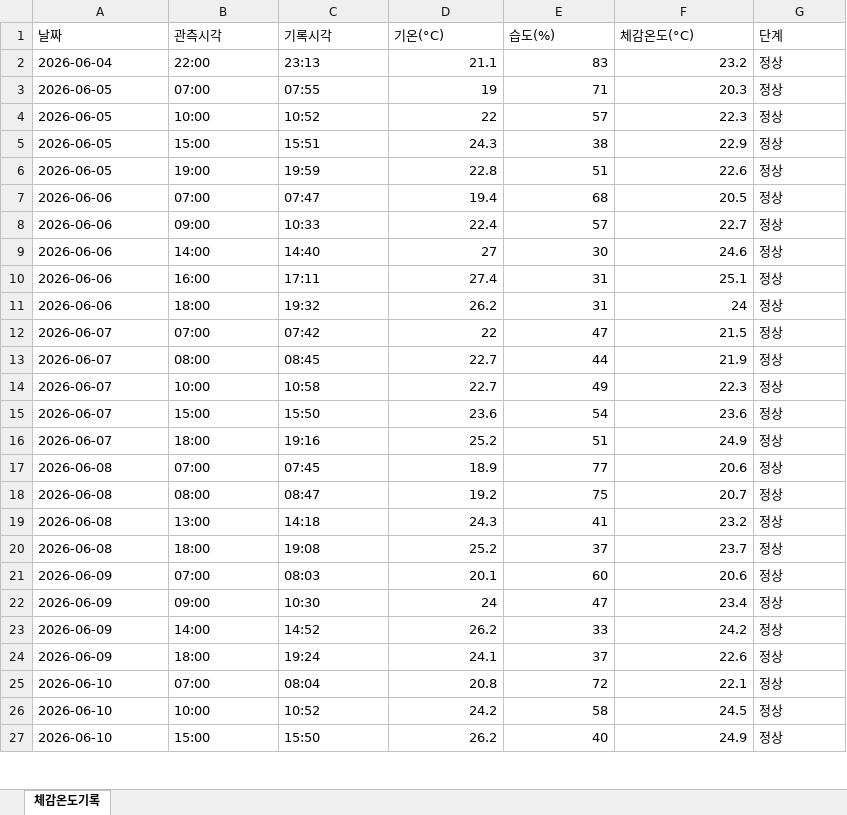
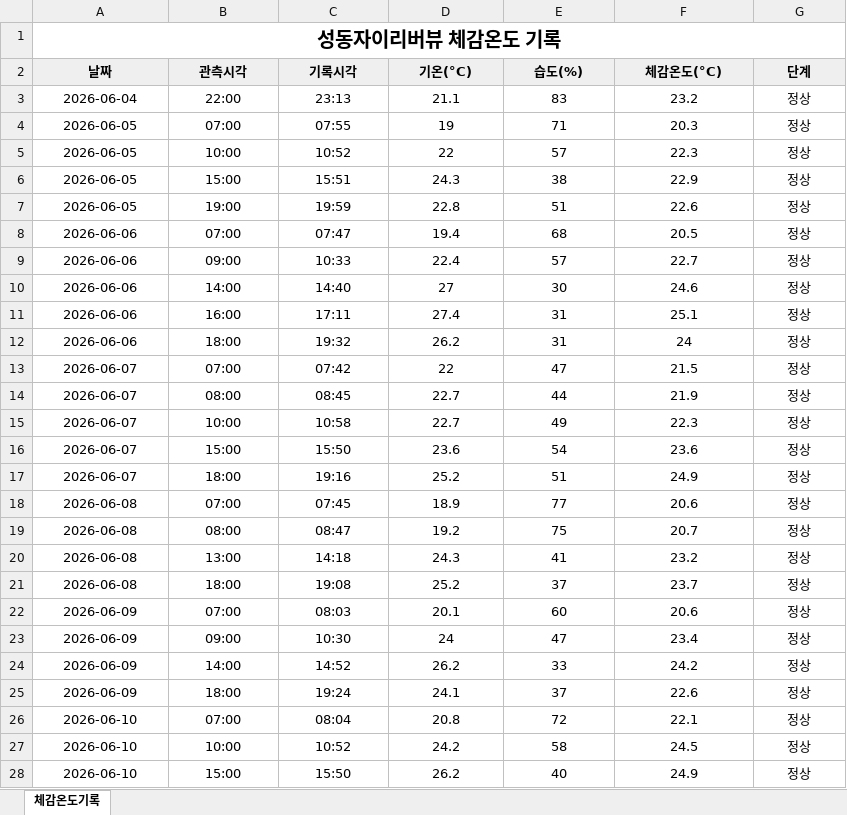
Before and after one commit to dhdh09080/seongdongxi, an Excel workbook: data/체감온도기록_2026.xlsx, sheet 체감온도기록, drawn as a sheet; only a part is shown; values as stored, in another font and other column widths than the file's, no borders; addresses are those after the commit; the diff covers the shown part only; the diff names each change by its address in the sheet, - before the commit and + after, or states it on an @@ line.

```diff
--- a/data/체감온도기록_2026.xlsx (sheet 체감온도기록)
+++ b/data/체감온도기록_2026.xlsx (sheet 체감온도기록)
+row 1: 성동자이리버뷰 체감온도 기록
@@ A2:G2 alignment: left → center, fill: none → #EFEFEF, bold: off → on @@
-A3:C28 alignment: left
+A3:C28 alignment: center
-D3:F28 alignment: right
+D3:F28 alignment: center
-G3:G28 alignment: left
+G3:G28 alignment: center
```
Also changed, not shown: 1 added row and cell formats elsewhere in this sheet.
